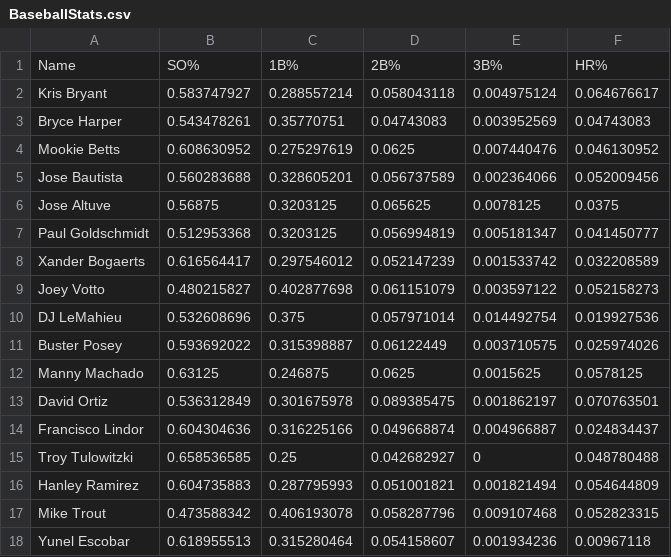
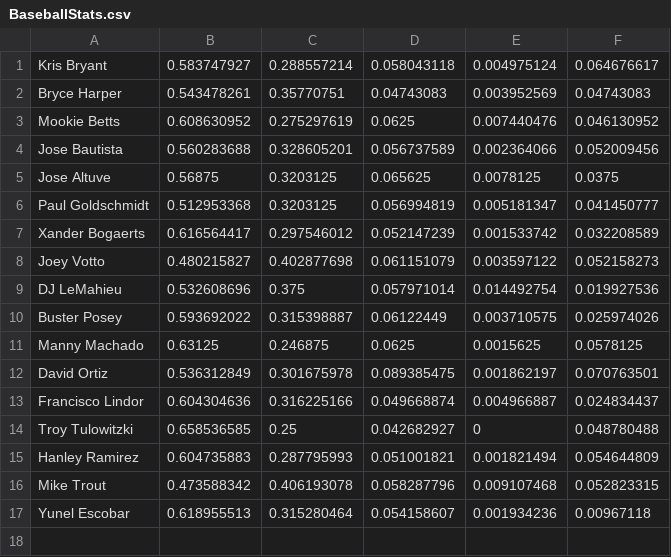
Before and after one commit to realomar/Baseball-Game, a CSV file: BaseballStats.csv, drawn as a sheet; the diff names each change by its address in the sheet, - before the commit and + after, or states it on an @@ line.

```diff
--- a/BaseballStats.csv
+++ b/BaseballStats.csv
-row 1: Name | SO% | 1B% | 2B% | 3B% | HR%
```
Also changed, not shown: 2 other files.
